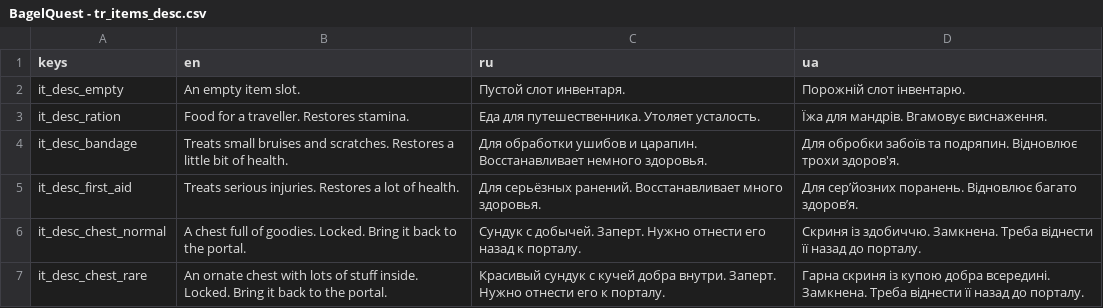
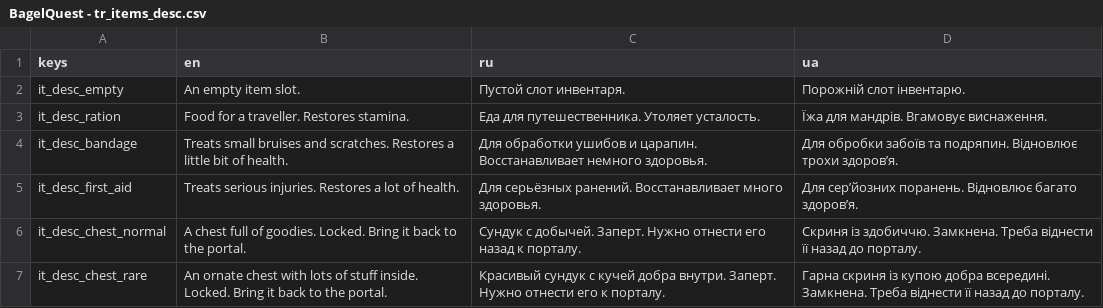
Before and after one commit to dmitriy-shmilo/GBIC23, a CSV file: assets/text/BagelQuest - tr_items_desc.csv, drawn as a sheet.

```diff
--- a/assets/text/BagelQuest - tr_items_desc.csv
+++ b/assets/text/BagelQuest - tr_items_desc.csv
@@ -3,3 +3,3 @@ it_desc_empty,An empty item slot.,Пустой слот инвентаря.,По
 it_desc_ration,Food for a traveller. Restores stamina.,Еда для путешественника. Утоляет усталость.,Їжа для мандрів. Вгамовує виснаження.
-it_desc_bandage,Treats small bruises and scratches. Restores a little bit of health.,Для обработки ушибов и царапин. Восстанавливает немного здоровья.,Для обробки забоїв та подряпин. Відновлює трохи здоров'я.
+it_desc_bandage,Treats small bruises and scratches. Restores a little bit of health.,Для обработки ушибов и царапин. Восстанавливает немного здоровья.,Для обробки забоїв та подряпин. Відновлює трохи здоровʼя.
 it_desc_first_aid,Treats serious injuries. Restores a lot of health.,Для серьёзных ранений. Восстанавливает много здоровья.,Для серʼйозних поранень. Відновлює багато здоровʼя.
```
Also changed, not shown: 4 other files.
